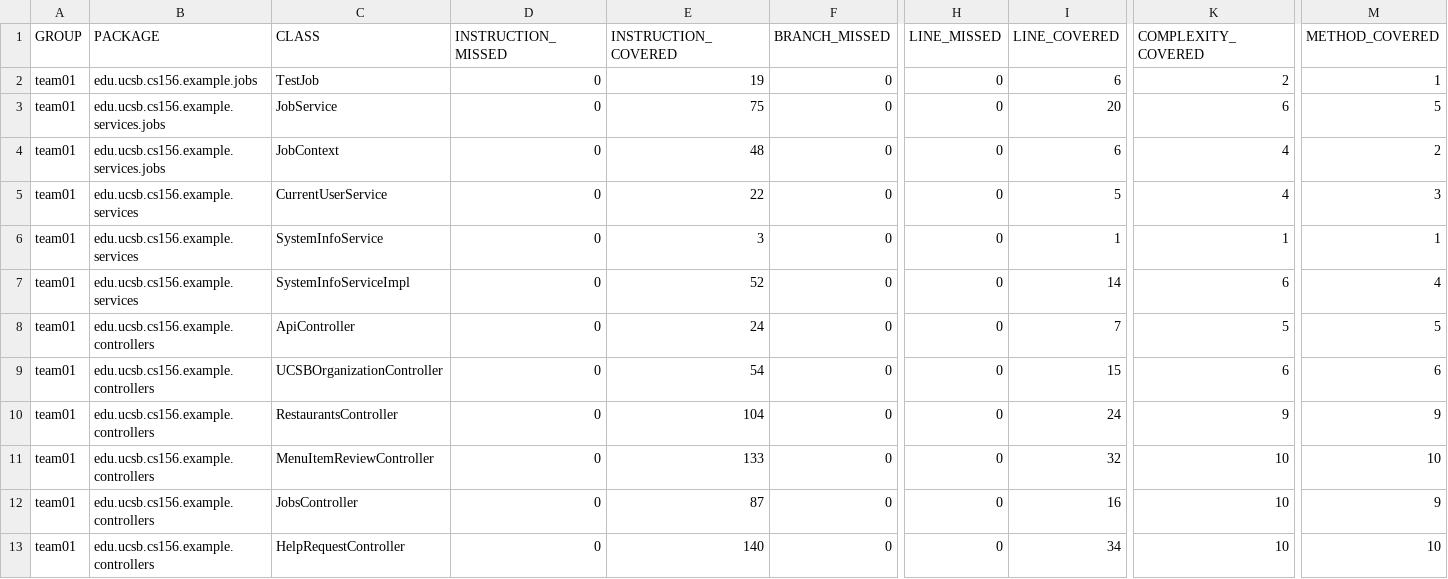
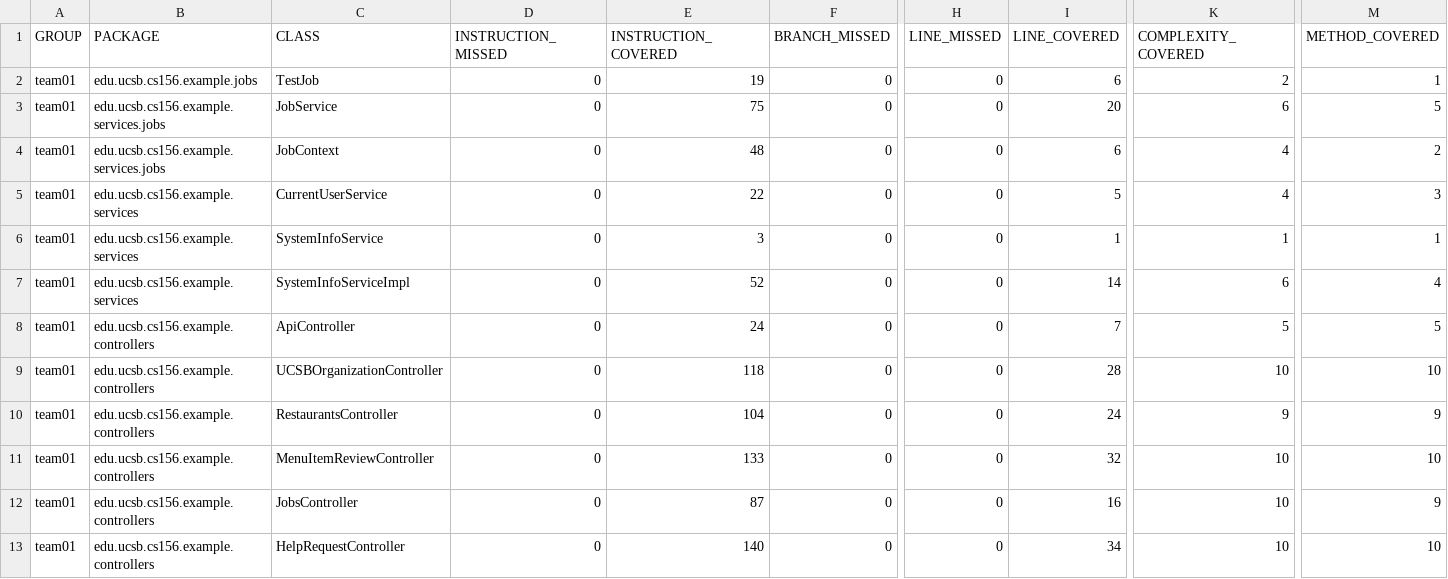
Before and after one commit to ucsb-cs156-f25/team01-f25-10, a CSV file: jacoco/jacoco.csv, drawn as a sheet; only a part is shown, gaps mark what is left out; the diff names each change by its address in the sheet, - before the commit and + after, or states it on an @@ line.

```diff
--- a/jacoco/jacoco.csv
+++ b/jacoco/jacoco.csv
-E9 (INSTRUCTION_COVERED): 54
+E9 (INSTRUCTION_COVERED): 118
-I9 (LINE_COVERED): 15
+I9 (LINE_COVERED): 28
-K9 (COMPLEXITY_COVERED): 6
+K9 (COMPLEXITY_COVERED): 10
-M9 (METHOD_COVERED): 6
+M9 (METHOD_COVERED): 10
```
Also changed, not shown: 7 other files.
